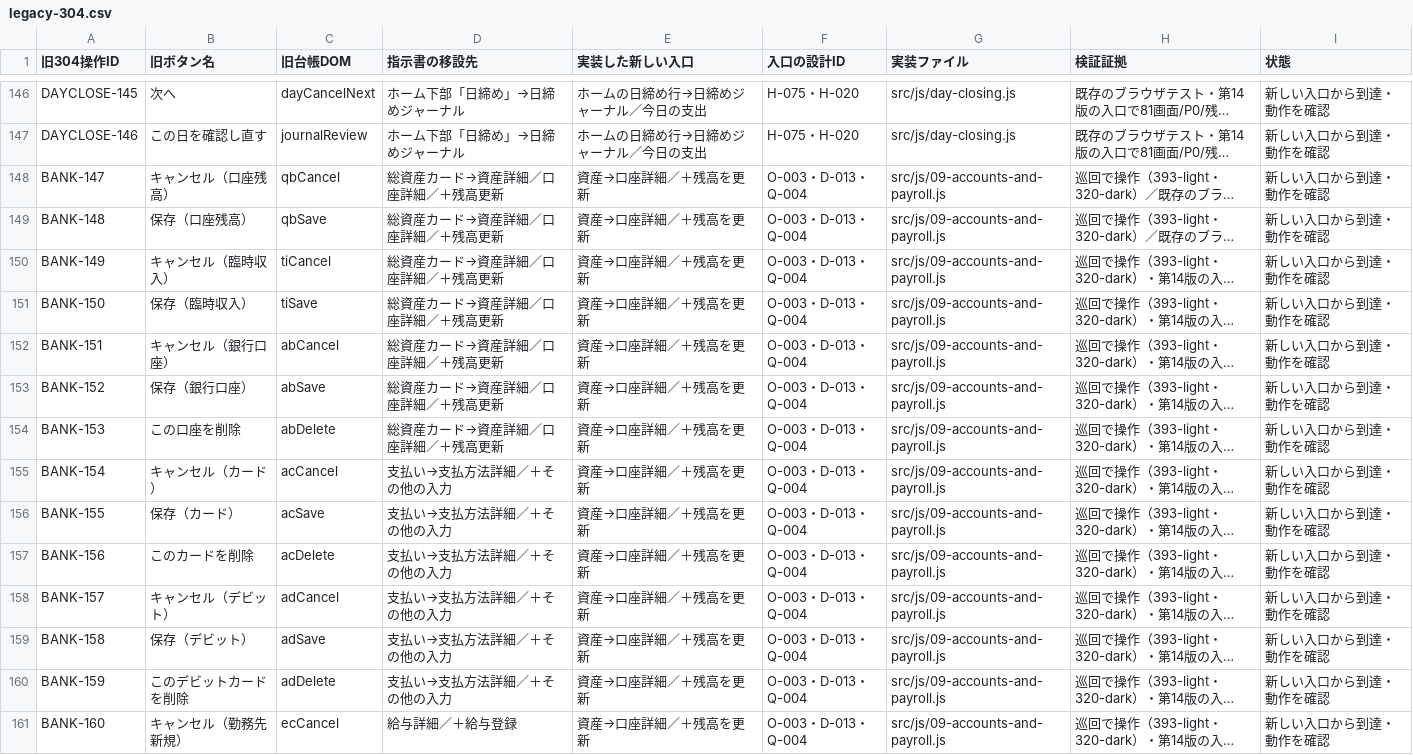
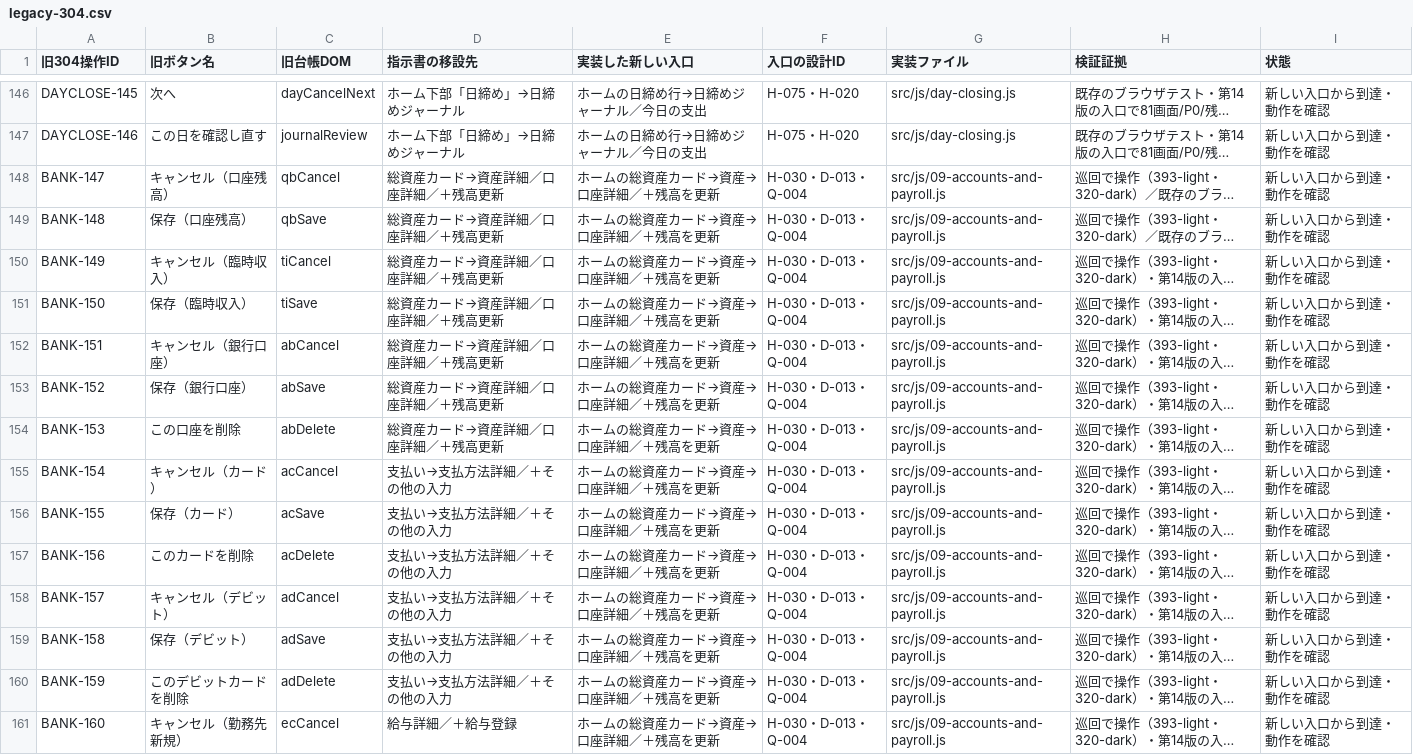
Before and after one commit to at5tram98-hash/today-money, a CSV file: docs/v14/legacy-304.csv, drawn as a sheet; only a part is shown, gaps mark what is left out; long unchanged cells end in …; the diff covers the shown part only; the diff names each change by its address in the sheet, - before the commit and + after, or states it on an @@ line.

```diff
--- a/docs/v14/legacy-304.csv
+++ b/docs/v14/legacy-304.csv
-E148:E161 (実装した新しい入口): 資産→口座詳細／＋残高を更新
+E148:E161 (実装した新しい入口): ホームの総資産カード→資産→口座詳細／＋残高を更新
-F148:F161 (入口の設計ID): O-003・D-013・Q-004
+F148:F161 (入口の設計ID): H-030・D-013・Q-004
```
Also changed, not shown: 131 edited cells elsewhere in this file, docs/v11/scenarios-81.csv, docs/v14/transitions-85.csv, 14 other files.
